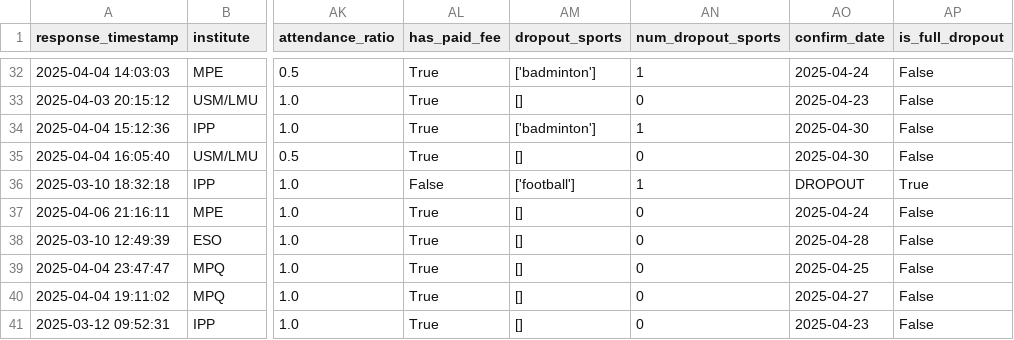
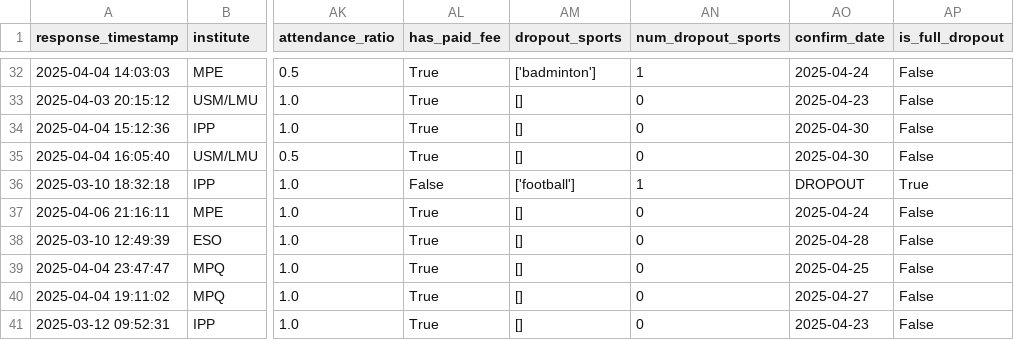
Before and after one commit to FBalzerMPE/imprs_sports_week, a CSV file: data/2025/teams/team_A.csv, drawn as a sheet; only a part is shown, gaps mark what is left out; the diff names each change by its address in the sheet, - before the commit and + after, or states it on an @@ line.

```diff
--- a/data/2025/teams/team_A.csv
+++ b/data/2025/teams/team_A.csv
-AM34 (dropout_sports): ['badminton']
+AM34 (dropout_sports): []
-AN34 (num_dropout_sports): 1
+AN34 (num_dropout_sports): 0
```
Also changed, not shown: data/2025/matches.csv, data/2025/sanitized_responses.csv, 4 other files.
